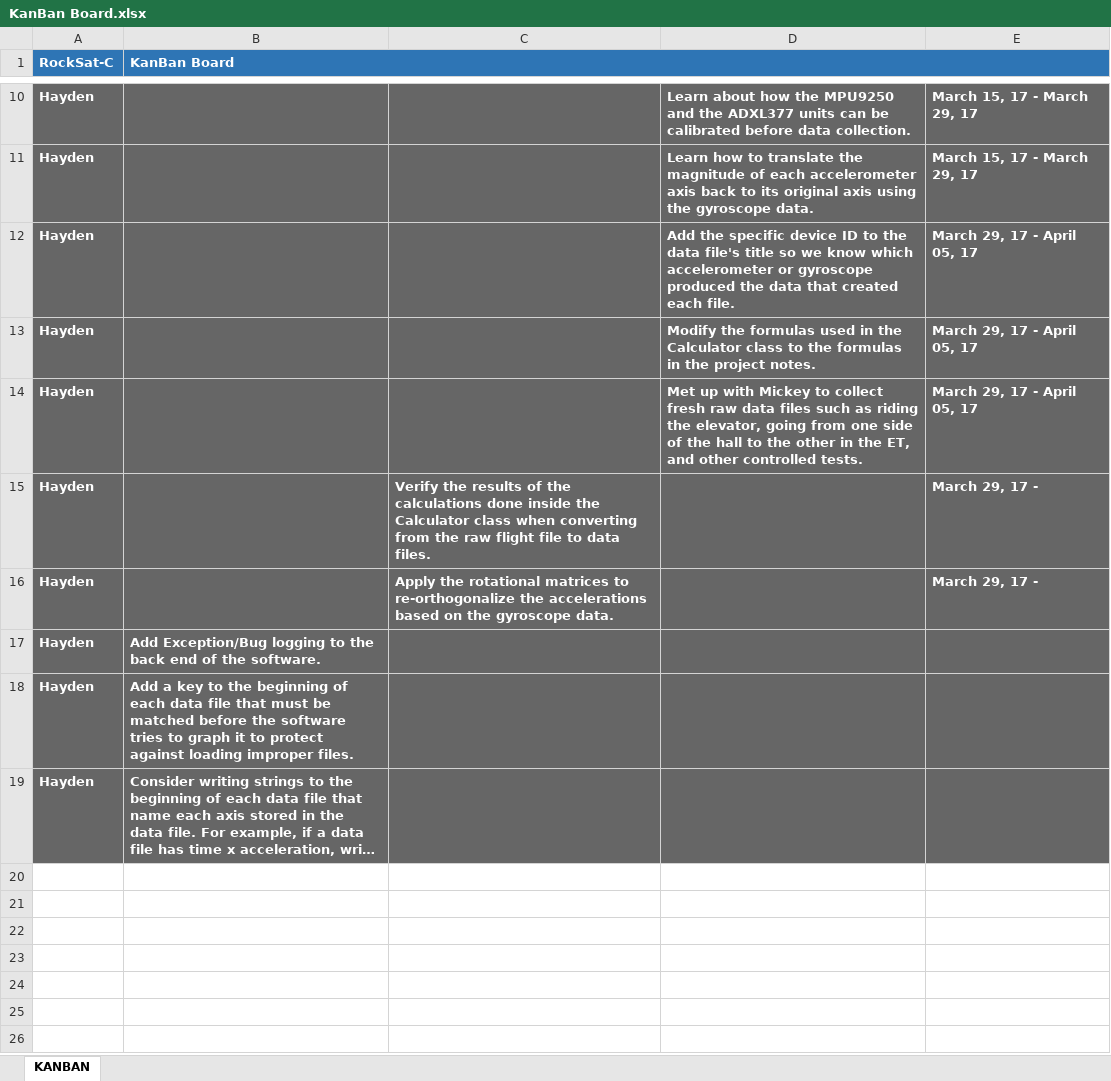
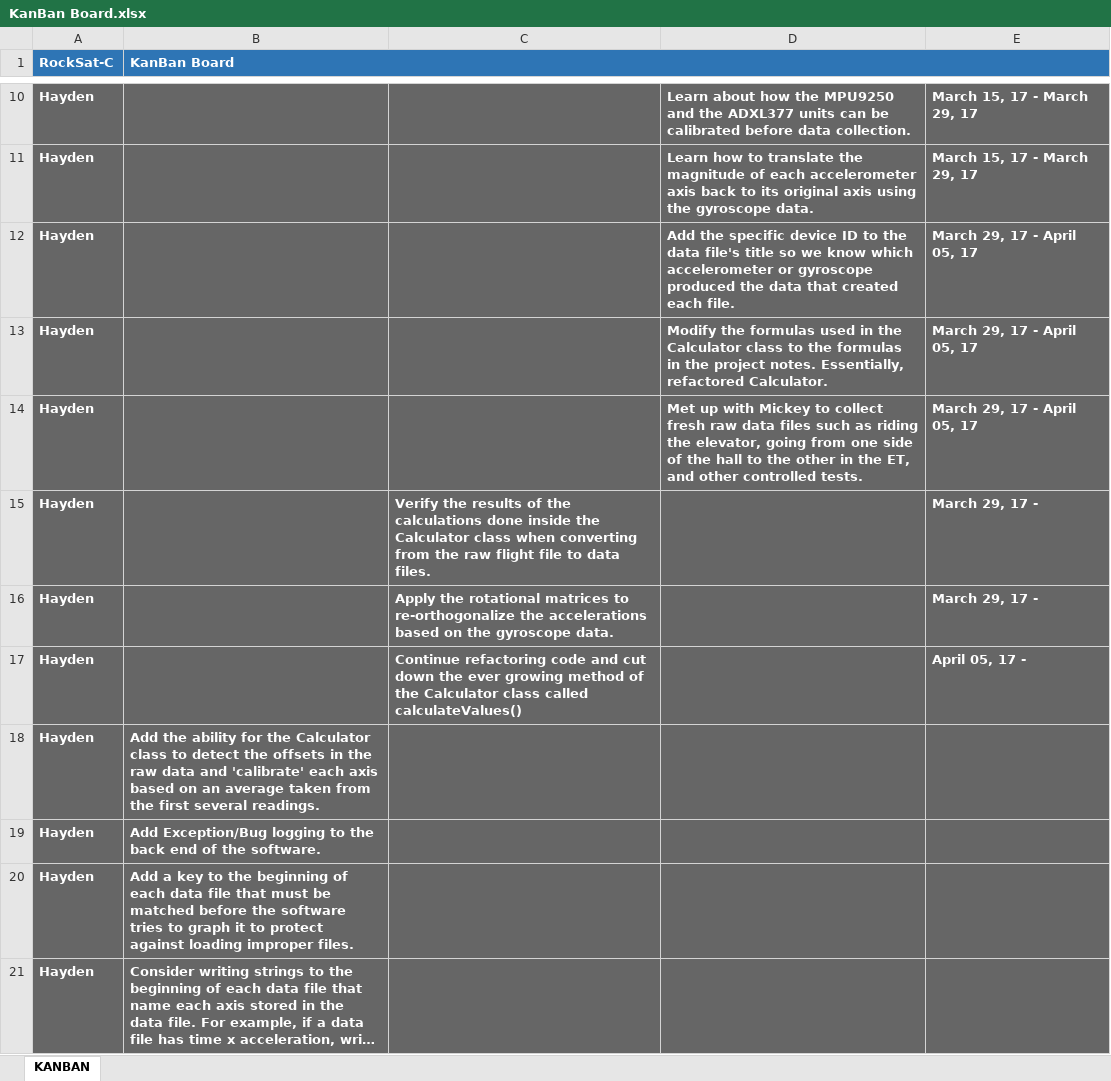
Before and after one commit to pandanii/RockSat-C_Public, an Excel workbook: KanBan Board.xlsx, sheet KANBAN, drawn as a sheet; only a part is shown, gaps mark what is left out; long unchanged cells end in …; values as stored, in another font and other column widths than the file's, no borders; charts and pictures not drawn; the diff names each change by its address in the sheet, - before the commit and + after, or states it on an @@ line.

Commit message:
Add files via upload
Updated KanBan with Hayden's work for the weeks of March 29 - April 5 and with plans for April 5th and on.

```diff
--- a/KanBan Board.xlsx (sheet KANBAN)
+++ b/KanBan Board.xlsx (sheet KANBAN)
-D13: …project notes.
+D13: …project notes. Essentially, refactored Calculator.
+row 17: Hayden |  | Continue refactoring code and cut down the ever growing method of the Calculator class called calculateValues() |  | April 05, 17 -
+row 18: Hayden | Add the ability for the Calculator class to detect the offsets in the raw data and 'calibrate' each axis based on an average taken from the first several readings.
```
